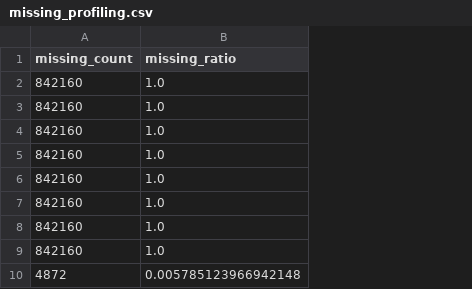
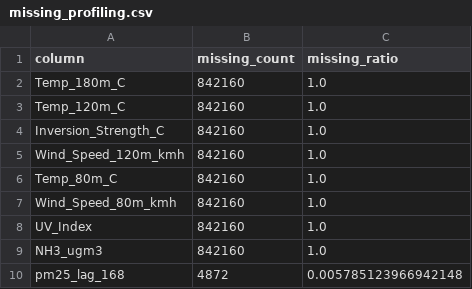
Before and after one commit to 3ncryptor/DVA_Capstone_2, a CSV file: outputs/tables/missing_profiling.csv, drawn as a sheet; only a part is shown; the diff names each change by its address in the sheet, - before the commit and + after, or states it on an @@ line.

```diff
--- a/outputs/tables/missing_profiling.csv
+++ b/outputs/tables/missing_profiling.csv
+column A (column), rows 2-10: Temp_180m_C | Temp_120m_C | Inversion_Strength_C | Wind_Speed_120m_kmh | Temp_80m_C | Wind_Speed_80m_kmh | UV_Index | NH3_ugm3 | pm25_lag_168
```
Also changed, not shown: 11 other files.
